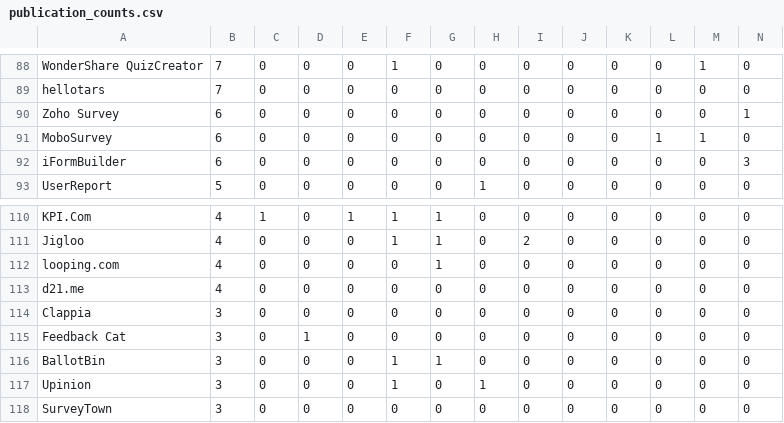
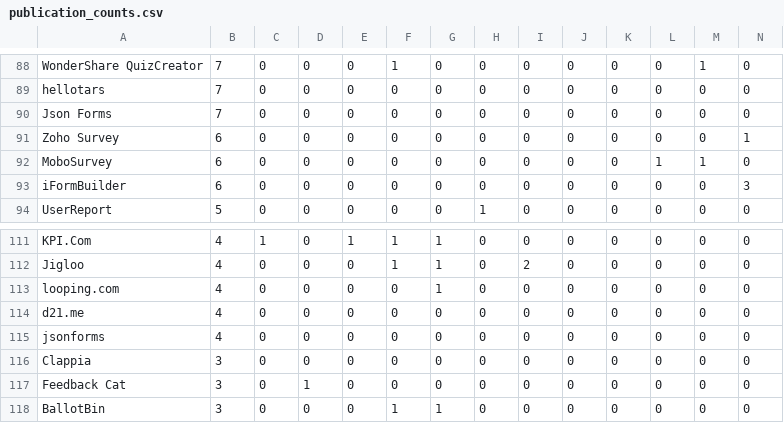
Before and after one commit to AlexanderJohr/scopus-search-results-year-trend-graph, a CSV file: publication_counts.csv, drawn as a sheet; only a part is shown, gaps mark what is left out; the shorter side is filled out with more unchanged rows; rows hold the shown columns only; the diff names each change by its address in the sheet, - before the commit and + after, or states it on an @@ line.

Commit message:
included JSON Forms

```diff
--- a/publication_counts.csv
+++ b/publication_counts.csv
+row 90: Json Forms | 7 | 0 | 0 | 0 | 0 | 0 | 0 | 0 | 0 | 0 | 0 | 0 | 0
+row 115: jsonforms | 4 | 0 | 0 | 0 | 0 | 0 | 0 | 0 | 0 | 0 | 0 | 0 | 0
```
Also changed, not shown: 1 other file.
